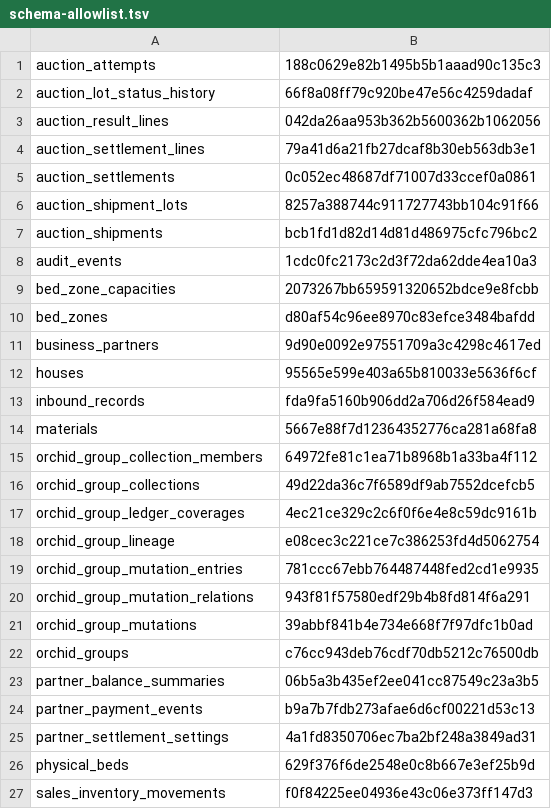
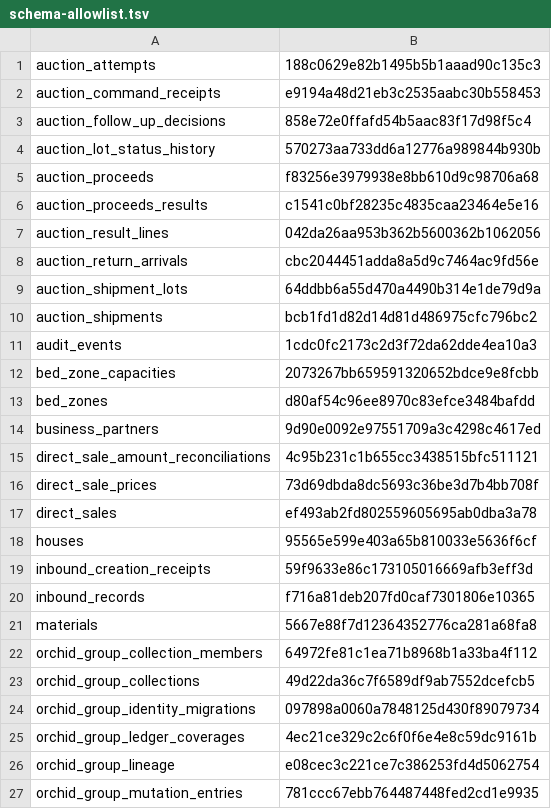
Before and after one commit to styughjvbn/green-house, a TSV file: scripts/demo/schema-allowlist.tsv, drawn as a sheet; only a part is shown; the shorter side is filled out with more unchanged rows; the diff covers the shown part only.

Commit message:
chore: align demo and performance tools with sales sources

```diff
--- a/scripts/demo/schema-allowlist.tsv
+++ b/scripts/demo/schema-allowlist.tsv
@@ -1,7 +1,10 @@
 auction_attempts	188c0629e82b1495b5b1aaad90c135c3
-auction_lot_status_history	66f8a08ff79c920be47e56c4259dadaf
+auction_command_receipts	e9194a48d21eb3c2535aabc30b558453
+auction_follow_up_decisions	858e72e0ffafd54b5aac83f17d98f5c4
+auction_lot_status_history	570273aa733dd6a12776a989844b930b
+auction_proceeds	f83256e3979938e8bb610d9c98706a68
+auction_proceeds_results	c1541c0bf28235c4835caa23464e5e16
 auction_result_lines	042da26aa953b362b5600362b1062056
-auction_settlement_lines	79a41d6a21fb27dcaf8b30eb563db3e1
-auction_settlements	0c052ec48687df71007d33ccef0a0861
-auction_shipment_lots	8257a388744c911727743bb104c91f66
+auction_return_arrivals	cbc2044451adda8a5d9c7464ac9fd56e
+auction_shipment_lots	64ddbb6a55d470a4490b314e1de79d9a
 auction_shipments	bcb1fd1d82d14d81d486975cfc796bc2
@@ -11,4 +14,8 @@ bed_zones	d80af54c96ee8970c83efce3484bafdd
 business_partners	9d90e0092e97551709a3c4298c4617ed
+direct_sale_amount_reconciliations	4c95b231c1b655cc3438515bfc511121
+direct_sale_prices	73d69dbda8dc5693c36be3d7b4bb708f
+direct_sales	ef493ab2fd802559605695ab0dba3a78
 houses	95565e599e403a65b810033e5636f6cf
-inbound_records	fda9fa5160b906dd2a706d26f584ead9
+inbound_creation_receipts	59f9633e86c173105016669afb3eff3d
+inbound_records	f716a81deb207fd0caf7301806e10365
 materials	5667e88f7d12364352776ca281a68fa8
@@ -16,2 +23,3 @@ orchid_group_collection_members	64972fe81c1ea71b8968b1a33ba4f112
 orchid_group_collections	49d22da36c7f6589df9ab7552dcefcb5
+orchid_group_identity_migrations	097898a0060a7848125d430f89079734
 orchid_group_ledger_coverages	4ec21ce329c2c6f0f6e4e8c59dc9161b
```
Also changed, not shown: 5 added rows and 3 edited cells elsewhere in this file, 6 other files.
